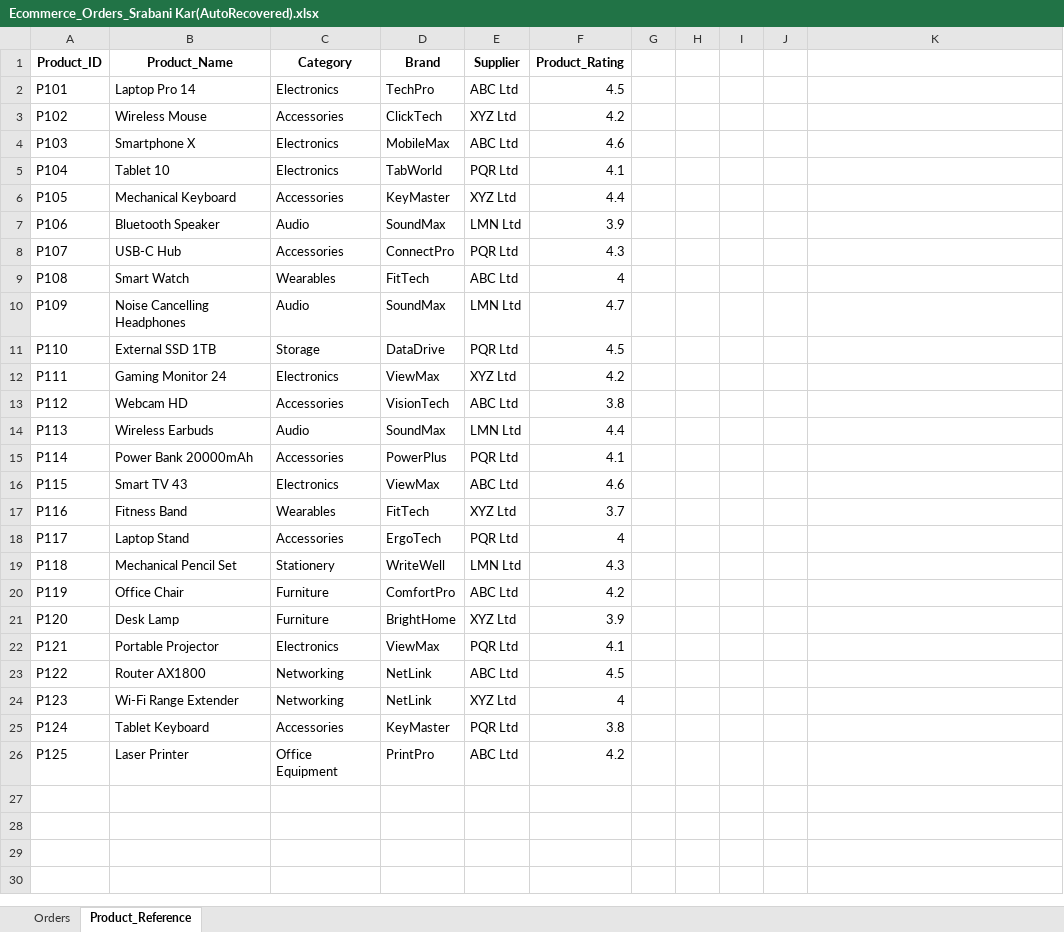
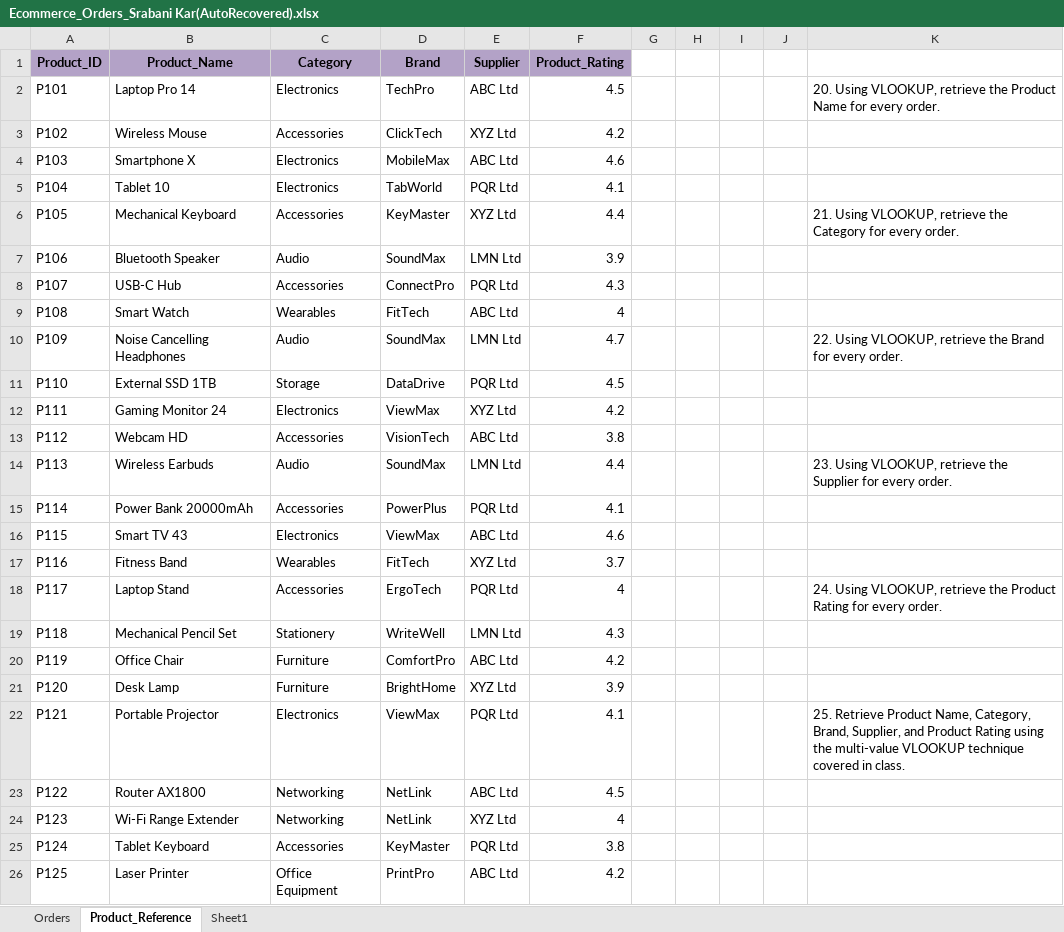
Before and after one commit to Srabani2507/ANUDIP, an Excel workbook: Class Work/Day-10/Ecommerce_Orders_Srabani Kar(AutoRecovered).xlsx, sheet Product_Reference, drawn as a sheet; values as stored, in another font and other column widths than the file's, no borders; the diff names each change by its address in the sheet, - before the commit and + after, or states it on an @@ line.

```diff
--- a/Class Work/Day-10/Ecommerce_Orders_Srabani Kar(AutoRecovered).xlsx (sheet Product_Reference)
+++ b/Class Work/Day-10/Ecommerce_Orders_Srabani Kar(AutoRecovered).xlsx (sheet Product_Reference)
+sheet tab: Sheet1
-A1:F1 fill: none
+A1:F1 fill: #B3A2C7
-K2: (empty)
+K2: 20. Using VLOOKUP, retrieve the Product Name for every order.
-K6: (empty)
+K6: 21. Using VLOOKUP, retrieve the Category for every order.
-K10: (empty)
+K10: 22. Using VLOOKUP, retrieve the Brand for every order.
-K14: (empty)
+K14: 23. Using VLOOKUP, retrieve the Supplier for every order.
-K18: (empty)
+K18: 24. Using VLOOKUP, retrieve the Product Rating for every order.
-K22: (empty)
+K22: 25. Retrieve Product Name, Category, Brand, Supplier, and Product Rating using the multi-value VLOOKUP technique covered in class.
```
Also changed, not shown: sheet Orders, 13 other files.
